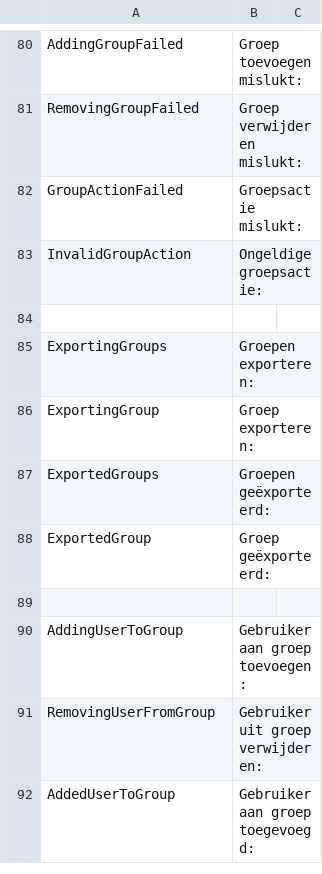
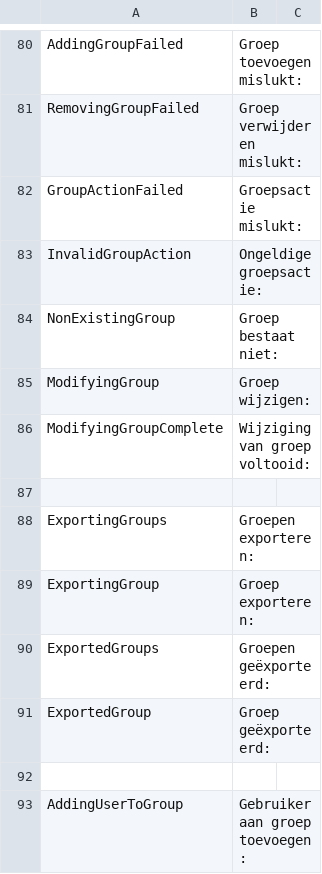
Before and after one commit to norpie/adms, a CSV file: locales/nl_NL.csv, drawn as a sheet; only a part is shown, gaps mark what is left out; the shorter side is filled out with more unchanged rows.

```diff
--- a/locales/nl_NL.csv
+++ b/locales/nl_NL.csv
@@ -83,2 +83,5 @@ GroupActionFailed,Groepsactie mislukt:
 InvalidGroupAction,Ongeldige groepsactie:
+NonExistingGroup,Groep bestaat niet:
+ModifyingGroup,Groep wijzigen:
+ModifyingGroupComplete,Wijziging van groep voltooid:
 
```
Also changed, not shown: locales/en_US.csv.
